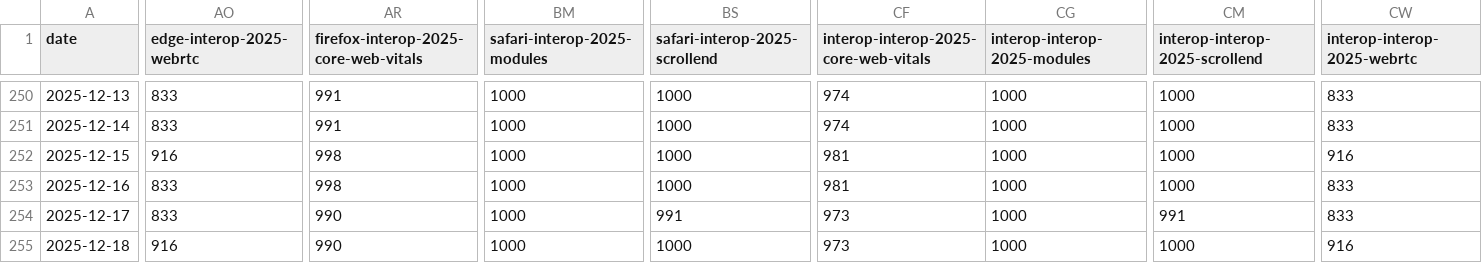
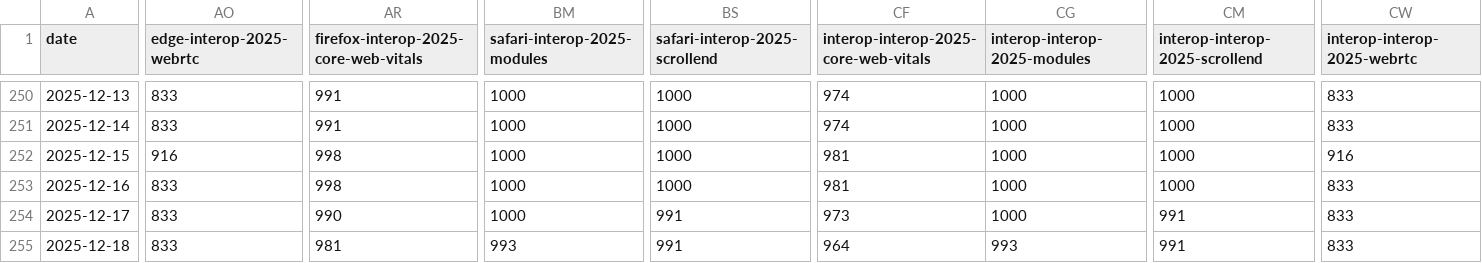
Before and after one commit to cauut121997-create/results-analysis, a CSV file: data/interop-2025/interop-2025-experimental-v2.csv, drawn as a sheet; only a part is shown, gaps mark what is left out; the diff names each change by its address in the sheet, - before the commit and + after, or states it on an @@ line.

```diff
--- a/data/interop-2025/interop-2025-experimental-v2.csv
+++ b/data/interop-2025/interop-2025-experimental-v2.csv
-AO255 (edge-interop-2025-webrtc): 916
+AO255 (edge-interop-2025-webrtc): 833
-AR255: 990
+AR255: 981
-BM255 (safari-interop-2025-modules): 1000
+BM255 (safari-interop-2025-modules): 993
-BS255 (safari-interop-2025-scrollend): 1000
+BS255 (safari-interop-2025-scrollend): 991
-CF255: 973
+CF255: 964
-CG255 (interop-interop-2025-modules): 1000
+CG255 (interop-interop-2025-modules): 993
-CM255 (interop-interop-2025-scrollend): 1000
+CM255 (interop-interop-2025-scrollend): 991
-CW255 (interop-interop-2025-webrtc): 916
+CW255 (interop-interop-2025-webrtc): 833
```
Also changed, not shown: data/experimental-browser-specific-failures.csv.
